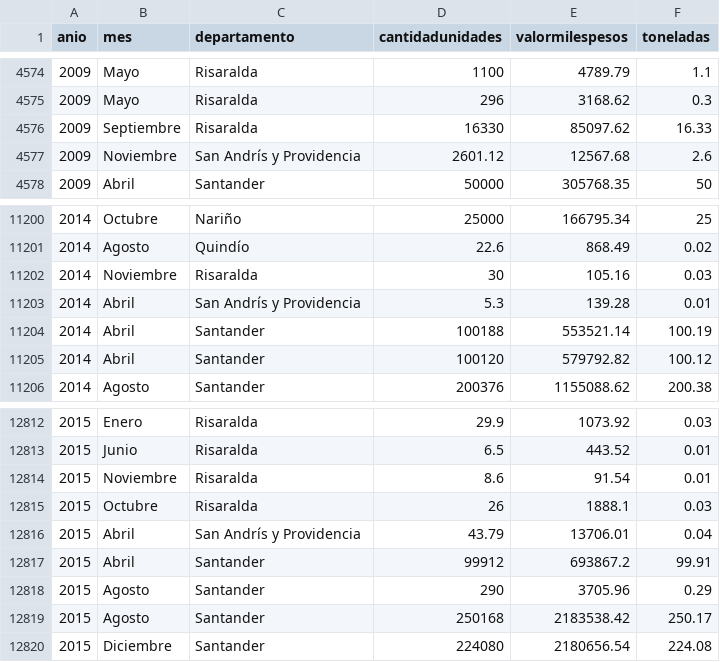
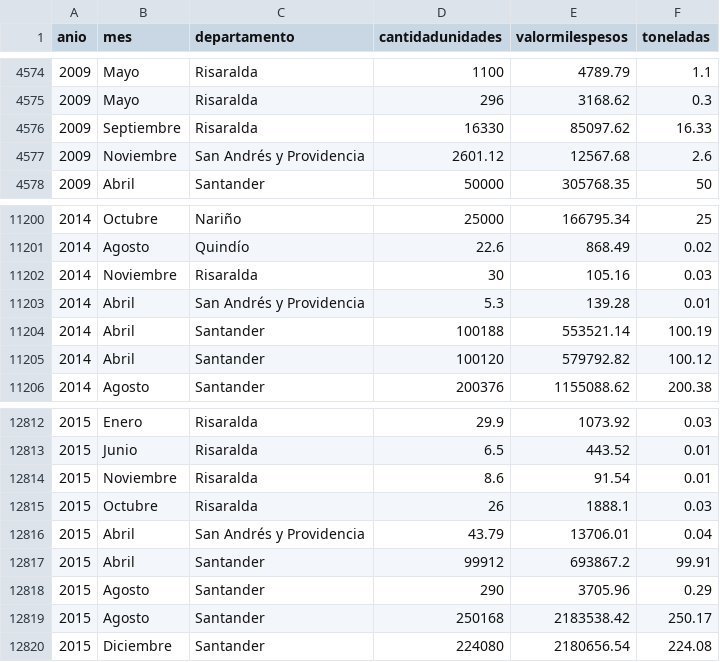
Before and after one commit to lu1sd4/udat, a CSV file: data/new/exports/cacao.csv, drawn as a sheet; only a part is shown, gaps mark what is left out.

```diff
--- a/data/new/exports/cacao.csv
+++ b/data/new/exports/cacao.csv
@@ -4576,3 +4576,3 @@ anio,mes,departamento,cantidadunidades,valormilespesos,toneladas
 2009,Septiembre,Risaralda,16330,85097.62,16.33
-2009,Noviembre,San Andrís y Providencia,2601.12,12567.68,2.6
+2009,Noviembre,San Andrés y Providencia,2601.12,12567.68,2.6
 2009,Abril,Santander,50000,305768.35,50
@@ -11202,3 +11202,3 @@ anio,mes,departamento,cantidadunidades,valormilespesos,toneladas
 2014,Noviembre,Risaralda,30,105.16,0.03
-2014,Abril,San Andrís y Providencia,5.3,139.28,0.01
+2014,Abril,San Andrés y Providencia,5.3,139.28,0.01
 2014,Abril,Santander,100188,553521.14,100.19
@@ -12815,3 +12815,3 @@ anio,mes,departamento,cantidadunidades,valormilespesos,toneladas
 2015,Octubre,Risaralda,26,1888.1,0.03
-2015,Abril,San Andrís y Providencia,43.79,13706.01,0.04
+2015,Abril,San Andrés y Providencia,43.79,13706.01,0.04
 2015,Abril,Santander,99912,693867.2,99.91
```
Also changed, not shown: 5 other files.
